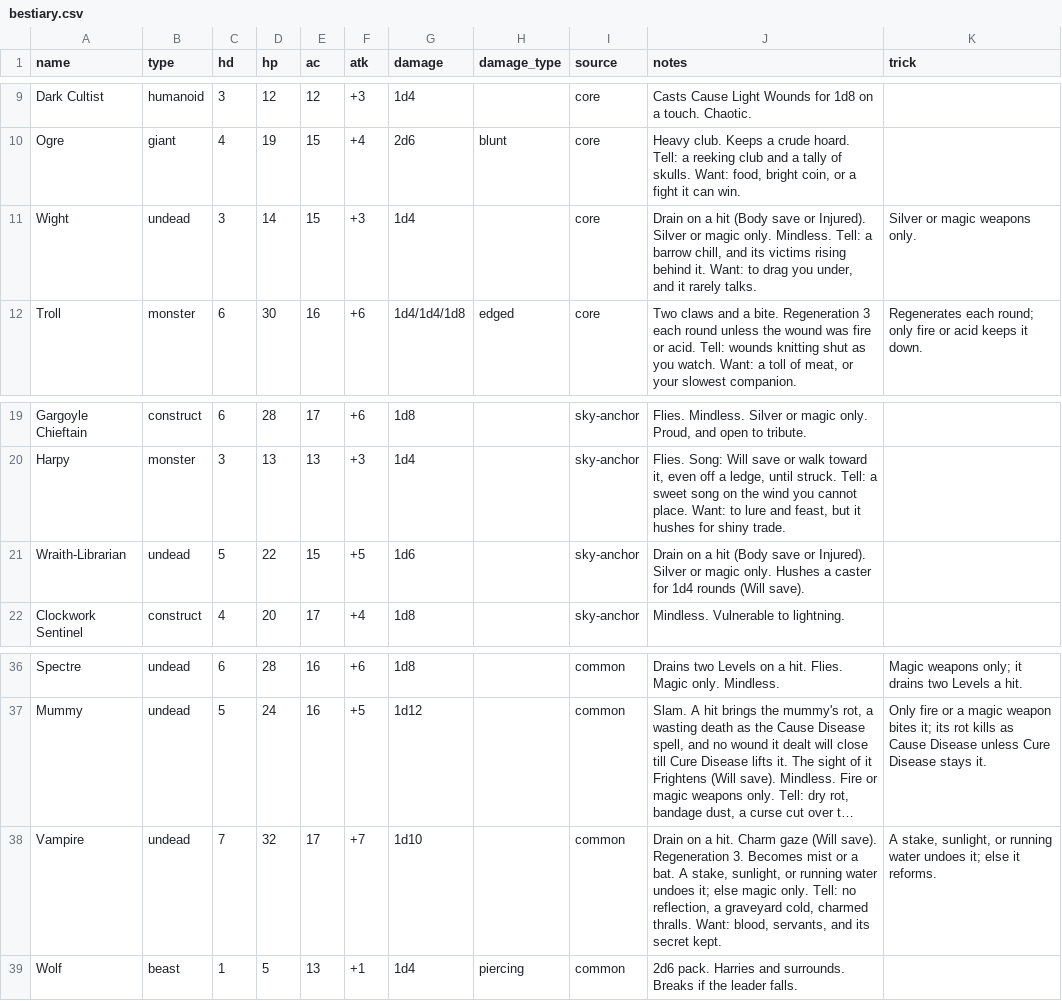
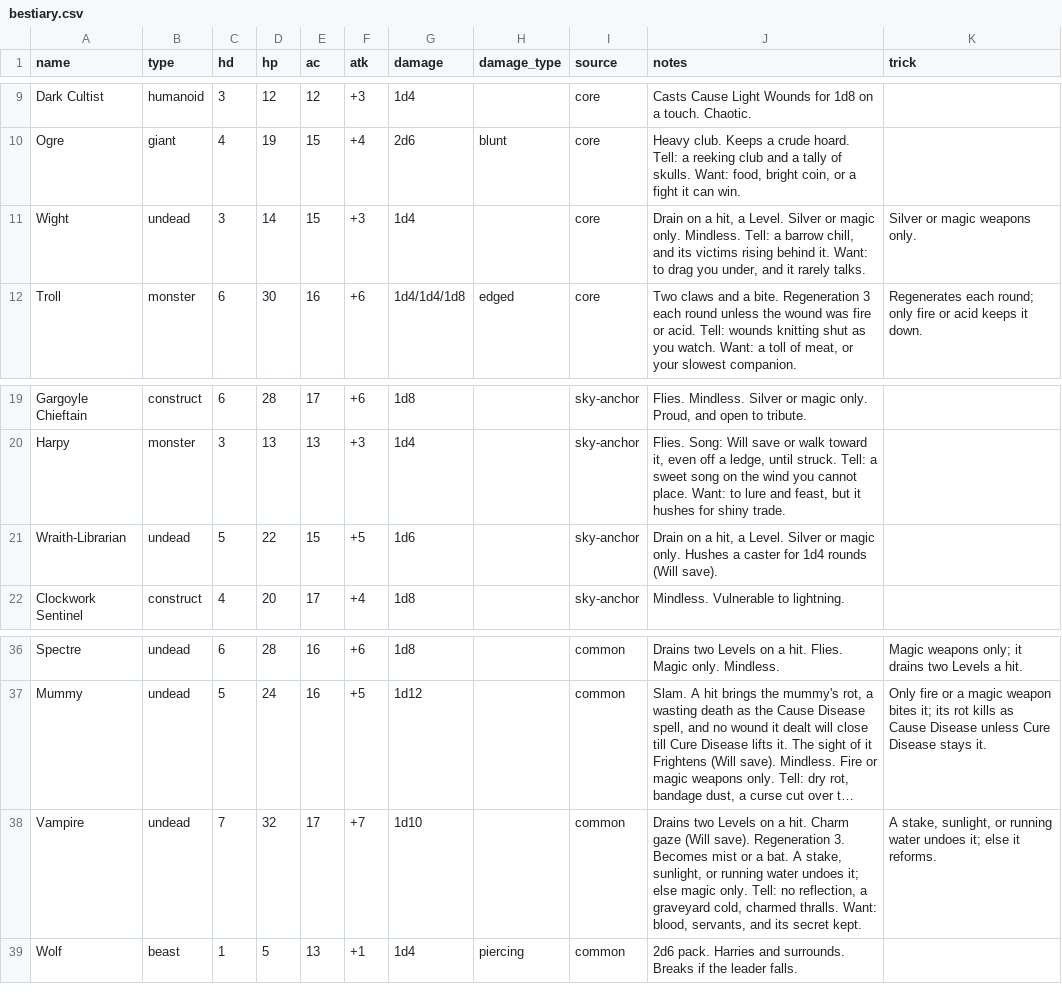
Before and after one commit to OrangeTide/axx-rpg, a CSV file: src/sup/bestiary.csv, drawn as a sheet; only a part is shown, gaps mark what is left out; long unchanged cells end in …; the diff names each change by its address in the sheet, - before the commit and + after, or states it on an @@ line.

Commit message:
Restore 1e level-drain with downtime recovery

```diff
--- a/src/sup/bestiary.csv
+++ b/src/sup/bestiary.csv
-J11 (notes): …on a hit (Body save or Injured). Silver or…
+J11 (notes): …on a hit, a Level. Silver or…
-J21 (notes): …on a hit (Body save or Injured). Silver or…
+J21 (notes): …on a hit, a Level. Silver or…
-J38 (notes): Drain on a…
+J38 (notes): Drains two Levels on a…
```
Also changed, not shown: 4 other files.
